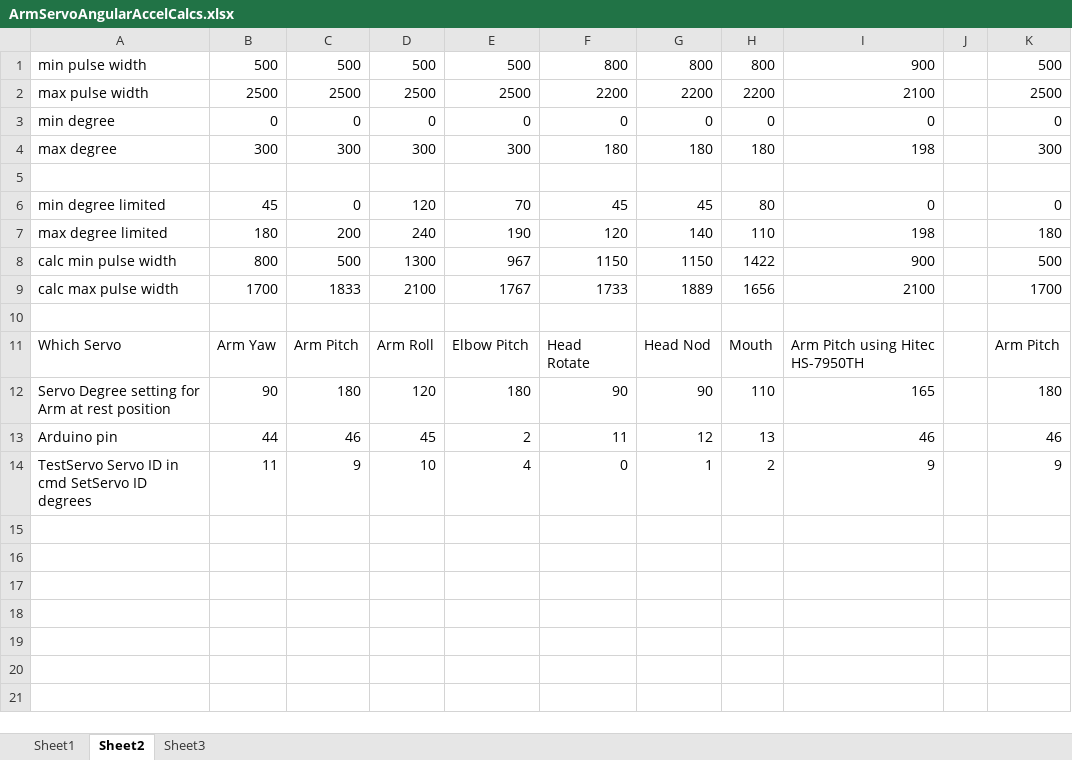
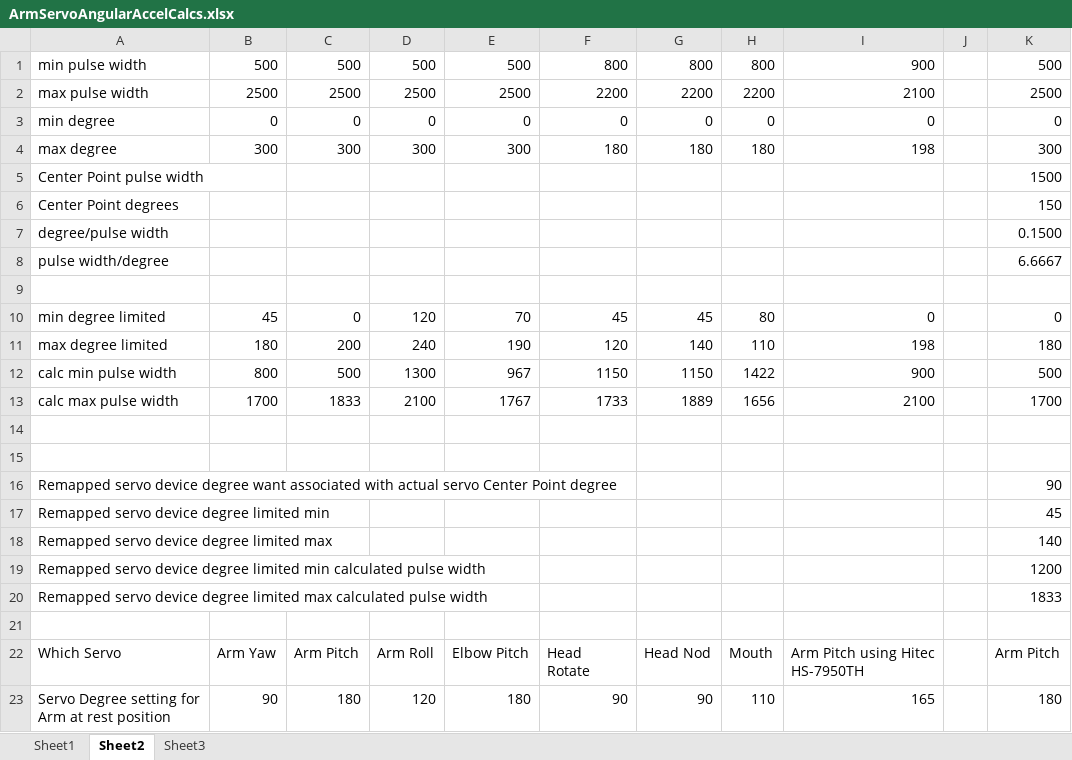
Before and after one commit to ghgemmer/Halloween, an Excel workbook: ArmServoAngularAccelCalcs.xlsx, sheet Sheet2, drawn as a sheet; only a part is shown; the shorter side is filled out with more unchanged rows; values as stored, in another font and other column widths than the file's, no borders; the diff names each change by its address in the sheet, - before the commit and + after, or states it on an @@ line.

```diff
--- a/ArmServoAngularAccelCalcs.xlsx (sheet Sheet2)
+++ b/ArmServoAngularAccelCalcs.xlsx (sheet Sheet2)
+row 5: Center Point pulse width |  |  |  |  |  |  |  |  |  | 1500
+row 6: Center Point degrees |  |  |  |  |  |  |  |  |  | 150
+row 7: degree/pulse width |  |  |  |  |  |  |  |  |  | 0.1500
+row 8: pulse width/degree |  |  |  |  |  |  |  |  |  | 6.6667
+row 14: (empty)
+row 15: (empty)
+row 16: Remapped servo device degree want associated with actual servo Center Point degree |  |  |  |  |  |  |  |  |  | 90
+row 17: Remapped servo device degree limited min |  |  |  |  |  |  |  |  |  | 45
+row 18: Remapped servo device degree limited max |  |  |  |  |  |  |  |  |  | 140
+row 19: Remapped servo device degree limited min calculated pulse width |  |  |  |  |  |  |  |  |  | 1200
+row 20: Remapped servo device degree limited max calculated pulse width |  |  |  |  |  |  |  |  |  | 1833
```
Also changed, not shown: formulas that keep their value, 3 other files.
